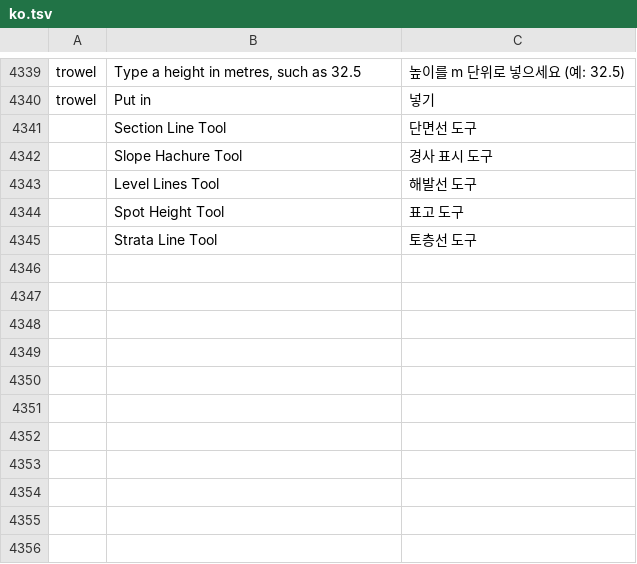
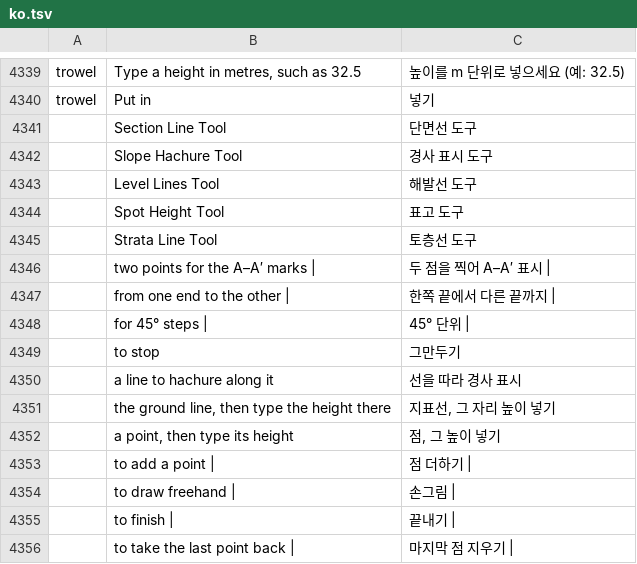
Before and after one commit to kesekikwon-netizen/vector, a TSV file: crates/ui-egui/src/i18n/ko.tsv, drawn as a sheet; only a part is shown, gaps mark what is left out.

```diff
--- a/crates/ui-egui/src/i18n/ko.tsv
+++ b/crates/ui-egui/src/i18n/ko.tsv
@@ -4345 +4345,12 @@ trowel	Put in	넣기
 	Strata Line Tool	토층선 도구
+	 two points for the A–A′ marks  |  	 두 점을 찍어 A–A′ 표시  |
+	 from one end to the other  |  	 한쪽 끝에서 다른 끝까지  |
+	 for 45° steps  |  	 45° 단위  |
+	 to stop	 그만두기
+	 a line to hachure along it	 선을 따라 경사 표시
+	 the ground line, then type the height there	 지표선, 그 자리 높이 넣기
+	 a point, then type its height	 점, 그 높이 넣기
+	 to add a point  |  	 점 더하기  |
+	 to draw freehand  |  	 손그림  |
+	 to finish  |  	 끝내기  |
+	 to take the last point back  |  	 마지막 점 지우기  |
```
Also changed, not shown: 6 other files.
